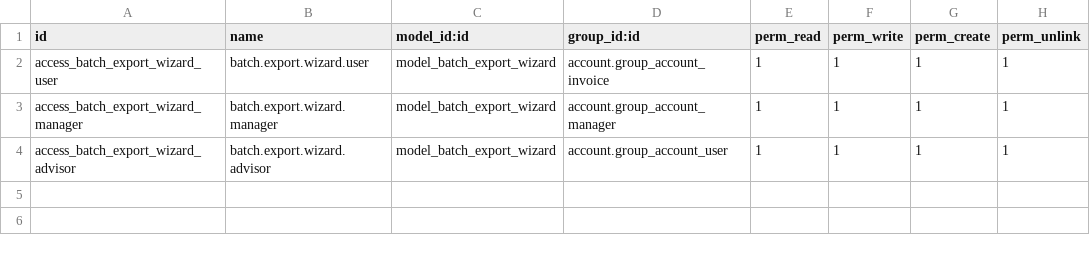
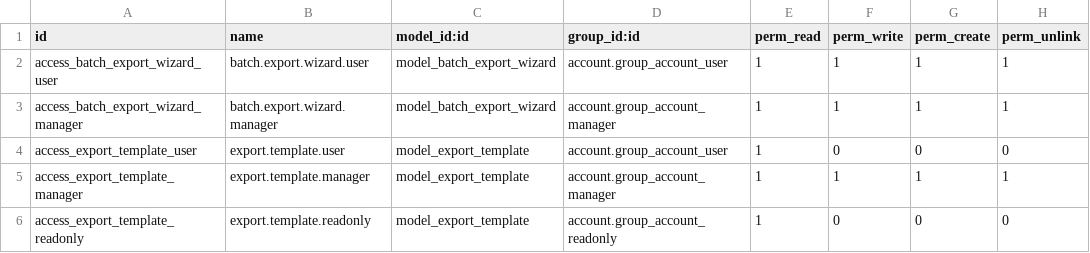
Before and after one commit to dev-eco/odoo-custom-addons, a CSV file: invoice_batch_export/security/ir.model.access.csv, drawn as a sheet.

Commit message:
[FEAT] Invoice batch export compress

```diff
--- a/invoice_batch_export/security/ir.model.access.csv
+++ b/invoice_batch_export/security/ir.model.access.csv
@@ -1,4 +1,6 @@
 id,name,model_id:id,group_id:id,perm_read,perm_write,perm_create,perm_unlink
-access_batch_export_wizard_user,batch.export.wizard.user,model_batch_export_wizard,account.group_account_invoice,1,1,1,1
+access_batch_export_wizard_user,batch.export.wizard.user,model_batch_export_wizard,account.group_account_user,1,1,1,1
 access_batch_export_wizard_manager,batch.export.wizard.manager,model_batch_export_wizard,account.group_account_manager,1,1,1,1
-access_batch_export_wizard_advisor,batch.export.wizard.advisor,model_batch_export_wizard,account.group_account_user,1,1,1,1
+access_export_template_user,export.template.user,model_export_template,account.group_account_user,1,0,0,0
+access_export_template_manager,export.template.manager,model_export_template,account.group_account_manager,1,1,1,1
+access_export_template_readonly,export.template.readonly,model_export_template,account.group_account_readonly,1,0,0,0
```
Also changed, not shown: 3 other files.
